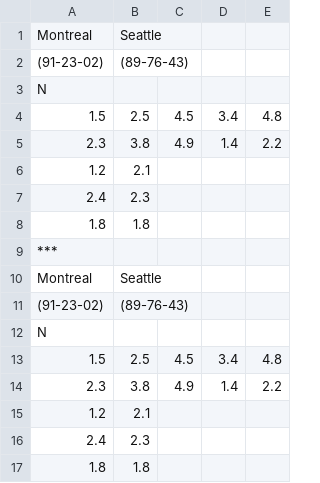
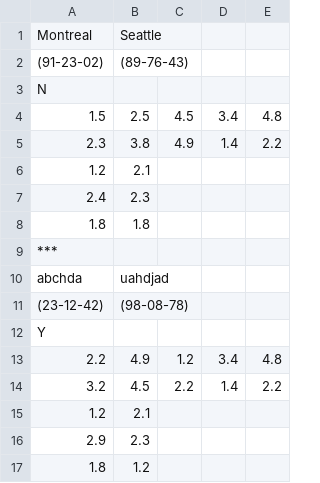
Before and after one commit to SharpOddz/SharpOddzData, a CSV file: NHL_DATA/Game_Predictions/04-04-2022.csv, drawn as a sheet.

Commit message:
Update 04-04-2022.csv

```diff
--- a/NHL_DATA/Game_Predictions/04-04-2022.csv
+++ b/NHL_DATA/Game_Predictions/04-04-2022.csv
@@ -9,9 +9,9 @@ N
 ***
-Montreal,Seattle
-(91-23-02),(89-76-43)
-N
-1.5,2.5,4.5,3.4,4.8
-2.3,3.8,4.9,1.4,2.2
+abchda,uahdjad
+(23-12-42),(98-08-78)
+Y
+2.2,4.9,1.2,3.4,4.8
+3.2,4.5,2.2,1.4,2.2
 1.2,2.1
-2.4,2.3
-1.8,1.8
+2.9,2.3
+1.8,1.2
```
